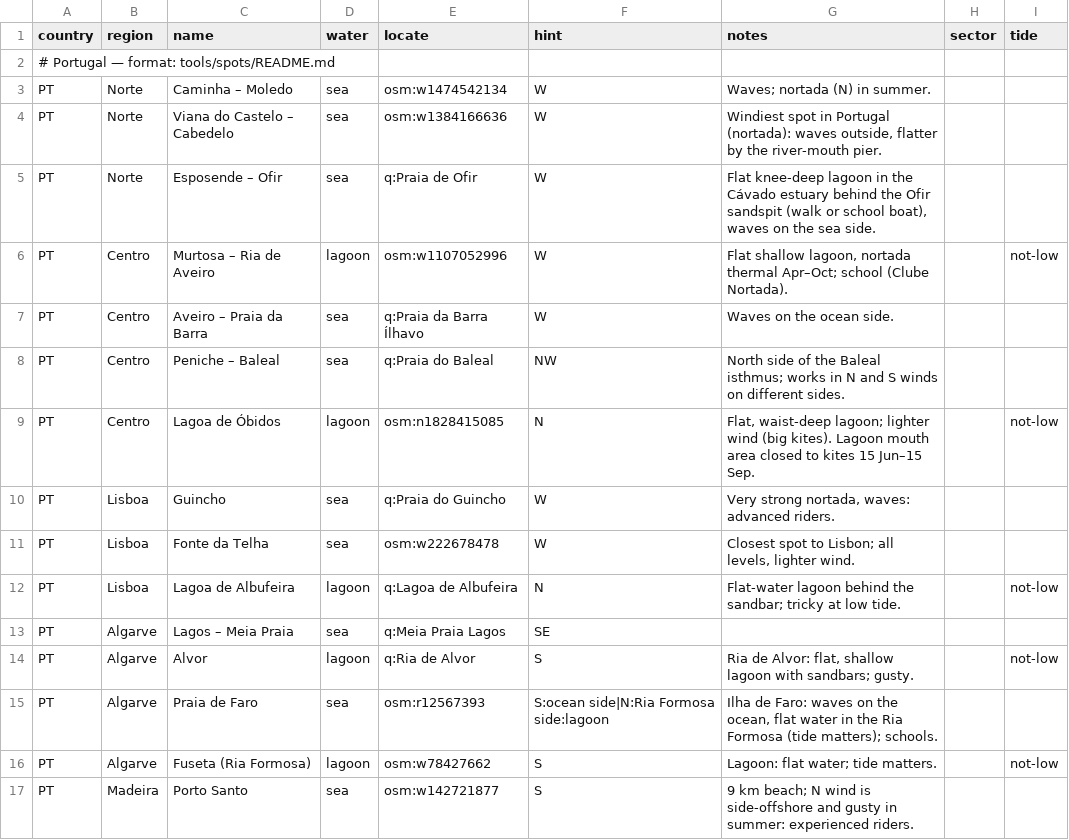
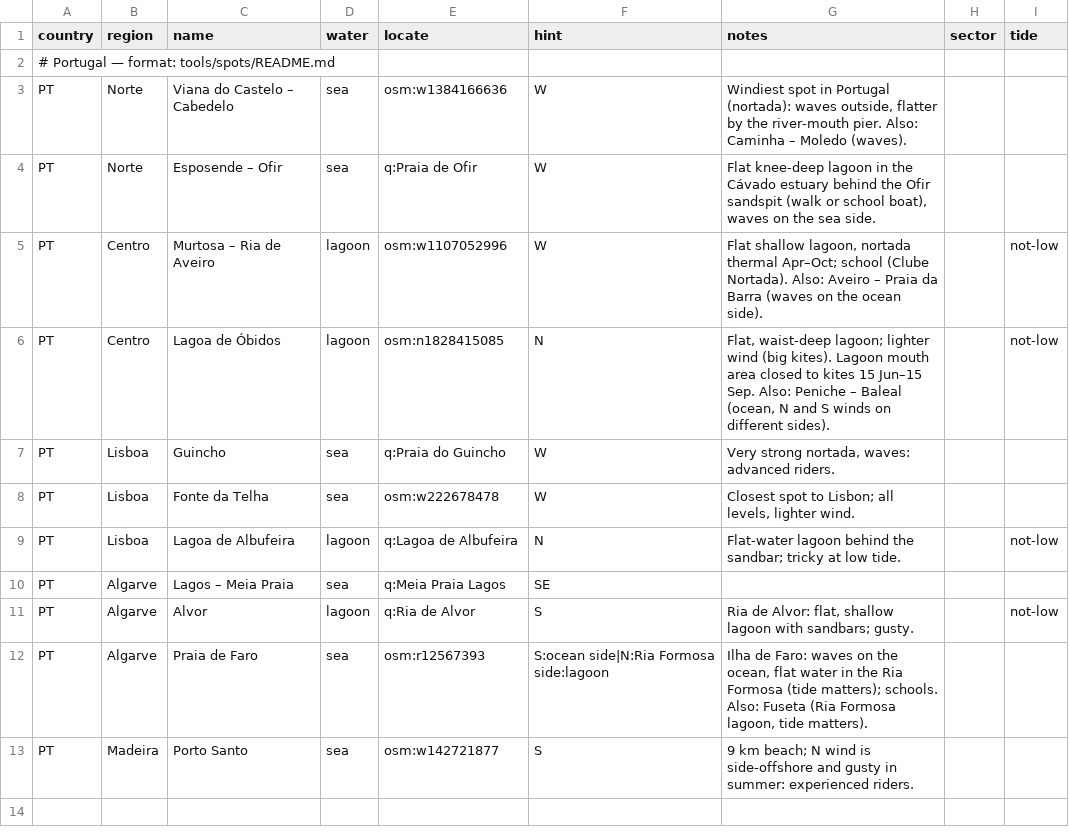
Before and after one commit to benjcvd/wheretokite, a CSV file: tools/spots/PT.csv, drawn as a sheet.

```diff
--- a/tools/spots/PT.csv
+++ b/tools/spots/PT.csv
@@ -2,9 +2,6 @@ country,region,name,water,locate,hint,notes,sector,tide
 # Portugal — format: tools/spots/README.md
-PT,Norte,Caminha – Moledo,sea,osm:w1474542134,W,Waves; nortada (N) in summer.,,
-PT,Norte,Viana do Castelo – Cabedelo,sea,osm:w1384166636,W,"Windiest spot in Portugal (nortada): waves outside, flatter by the river-mouth pier.",,
+PT,Norte,Viana do Castelo – Cabedelo,sea,osm:w1384166636,W,"Windiest spot in Portugal (nortada): waves outside, flatter by the river-mouth pier. Also: Caminha – Moledo (waves).",,
 PT,Norte,Esposende – Ofir,sea,q:Praia de Ofir,W,"Flat knee-deep lagoon in the Cávado estuary behind the Ofir sandspit (walk or school boat), waves on the sea side.",,
-PT,Centro,Murtosa – Ria de Aveiro,lagoon,osm:w1107052996,W,"Flat shallow lagoon, nortada thermal Apr–Oct; school (Clube Nortada).",,not-low
-PT,Centro,Aveiro – Praia da Barra,sea,q:Praia da Barra Ílhavo,W,Waves on the ocean side.,,
-PT,Centro,Peniche – Baleal,sea,q:Praia do Baleal,NW,North side of the Baleal isthmus; works in N and S winds on different sides.,,
-PT,Centro,Lagoa de Óbidos,lagoon,osm:n1828415085,N,"Flat, waist-deep lagoon; lighter wind (big kites). Lagoon mouth area closed to kites 15 Jun–15 Sep.",,not-low
+PT,Centro,Murtosa – Ria de Aveiro,lagoon,osm:w1107052996,W,"Flat shallow lagoon, nortada thermal Apr–Oct; school (Clube Nortada). Also: Aveiro – Praia da Barra (waves on the ocean side).",,not-low
+PT,Centro,Lagoa de Óbidos,lagoon,osm:n1828415085,N,"Flat, waist-deep lagoon; lighter wind (big kites). Lagoon mouth area closed to kites 15 Jun–15 Sep. Also: Peniche – Baleal (ocean, N and S winds on different sides).",,not-low
 PT,Lisboa,Guincho,sea,q:Praia do Guincho,W,"Very strong nortada, waves: advanced riders.",,
@@ -14,4 +11,3 @@ PT,Algarve,Lagos – Meia Praia,sea,q:Meia Praia Lagos,SE,,,
 PT,Algarve,Alvor,lagoon,q:Ria de Alvor,S,"Ria de Alvor: flat, shallow lagoon with sandbars; gusty.",,not-low
-PT,Algarve,Praia de Faro,sea,osm:r12567393,S:ocean side|N:Ria Formosa side:lagoon,"Ilha de Faro: waves on the ocean, flat water in the Ria Formosa (tide matters); schools.",,
-PT,Algarve,Fuseta (Ria Formosa),lagoon,osm:w78427662,S,Lagoon: flat water; tide matters.,,not-low
+PT,Algarve,Praia de Faro,sea,osm:r12567393,S:ocean side|N:Ria Formosa side:lagoon,"Ilha de Faro: waves on the ocean, flat water in the Ria Formosa (tide matters); schools. Also: Fuseta (Ria Formosa lagoon, tide matters).",,
 PT,Madeira,Porto Santo,sea,osm:w142721877,S,9 km beach; N wind is side-offshore and gusty in summer: experienced riders.,,
```
Also changed, not shown: tools/spots/ES.csv, 2 other files.
